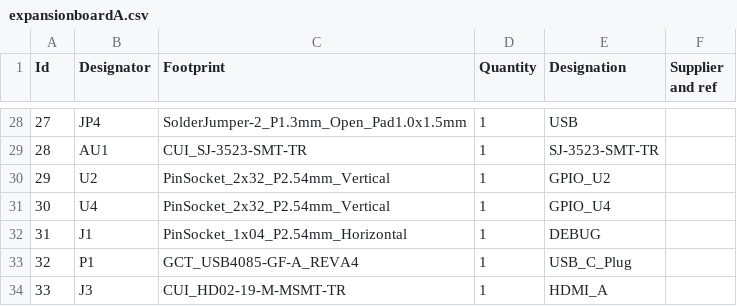
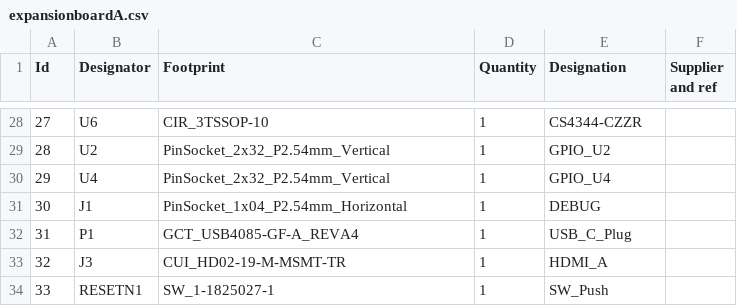
Before and after one commit to ecilasun/expansionboardA, a CSV file: expansionboardA.csv, drawn as a sheet; only a part is shown, gaps mark what is left out; the diff covers the shown part only.

```diff
--- a/expansionboardA.csv
+++ b/expansionboardA.csv
@@ -28,7 +28,7 @@
-27;"JP4";"SolderJumper-2_P1.3mm_Open_Pad1.0x1.5mm";1;"USB";;;
-28;"AU1";"CUI_SJ-3523-SMT-TR";1;"SJ-3523-SMT-TR";;;
-29;"U2";"PinSocket_2x32_P2.54mm_Vertical";1;"GPIO_U2";;;
-30;"U4";"PinSocket_2x32_P2.54mm_Vertical";1;"GPIO_U4";;;
-31;"J1";"PinSocket_1x04_P2.54mm_Horizontal";1;"DEBUG";;;
-32;"P1";"GCT_USB4085-GF-A_REVA4";1;"USB_C_Plug";;;
-33;"J3";"CUI_HD02-19-M-MSMT-TR";1;"HDMI_A";;;
+27;"U6";"CIR_3TSSOP-10";1;"CS4344-CZZR";;;
+28;"U2";"PinSocket_2x32_P2.54mm_Vertical";1;"GPIO_U2";;;
+29;"U4";"PinSocket_2x32_P2.54mm_Vertical";1;"GPIO_U4";;;
+30;"J1";"PinSocket_1x04_P2.54mm_Horizontal";1;"DEBUG";;;
+31;"P1";"GCT_USB4085-GF-A_REVA4";1;"USB_C_Plug";;;
+32;"J3";"CUI_HD02-19-M-MSMT-TR";1;"HDMI_A";;;
+33;"RESETN1";"SW_1-1825027-1";1;"SW_Push";;;
```
Also changed, not shown: 92 edited cells elsewhere in this file, 20 other files.
